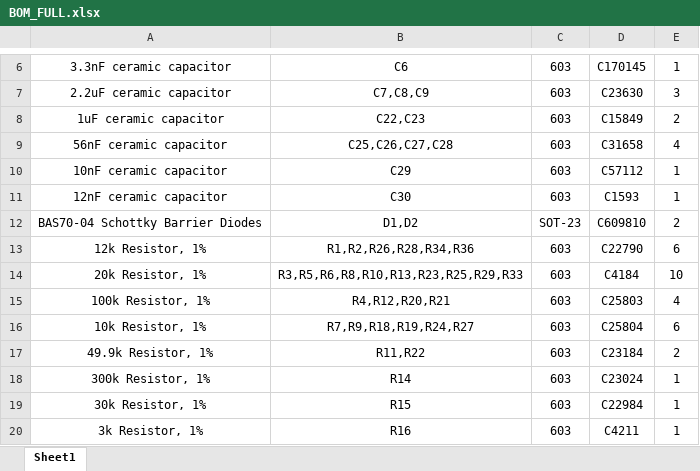
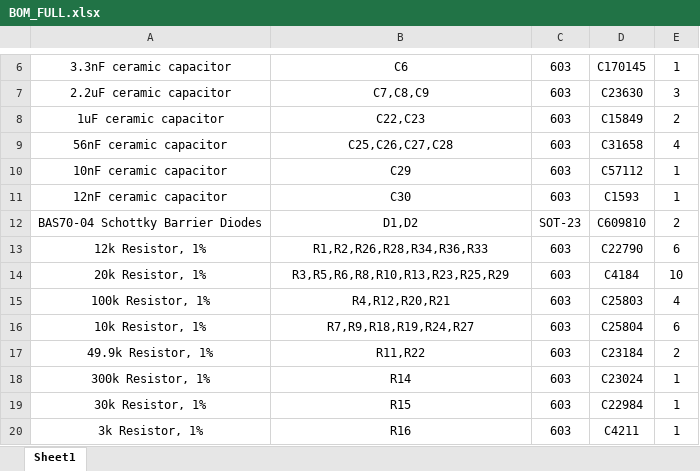
Before and after one commit to iorodeo/potentiostat, an Excel workbook: hardware/pcbs/teensy_shield_v0p2/BOM_FULL.xlsx, sheet Sheet1, drawn as a sheet; only a part is shown, gaps mark what is left out; values as stored, in another font and other column widths than the file's, no borders; the diff names each change by its address in the sheet, - before the commit and + after, or states it on an @@ line.

Commit message:
Modified R33 resistor value which caused gain error, for transimpedance amplifier in first prototypes of V0.2 design.

```diff
--- a/hardware/pcbs/teensy_shield_v0p2/BOM_FULL.xlsx (sheet Sheet1)
+++ b/hardware/pcbs/teensy_shield_v0p2/BOM_FULL.xlsx (sheet Sheet1)
-B13: R1,R2,R26,R28,R34,R36
+B13: R1,R2,R26,R28,R34,R36,R33
-B14: R3,R5,R6,R8,R10,R13,R23,R25,R29,R33
+B14: R3,R5,R6,R8,R10,R13,R23,R25,R29
```
Also changed, not shown: hardware/pcbs/teensy_shield_v0p2/gerber_v0p2_r1/fab_files/BOM_JLCPCB.xlsx, 8 other files.
